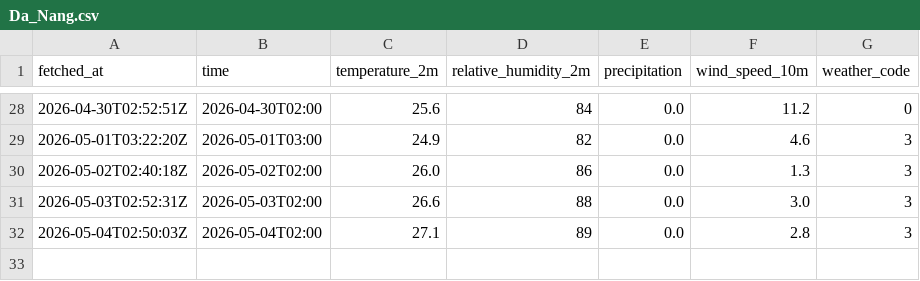
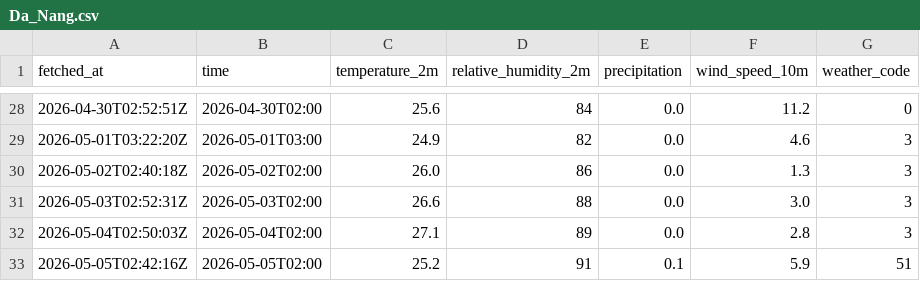
Before and after one commit to CrisAQ2410/weather_log, a CSV file: data/weather/Da_Nang.csv, drawn as a sheet; only a part is shown, gaps mark what is left out.

Commit message:
data: update weather data - 2026-05-05 02:42 UTC

```diff
--- a/data/weather/Da_Nang.csv
+++ b/data/weather/Da_Nang.csv
@@ -32 +32,2 @@ fetched_at,time,temperature_2m,relative_humidity_2m,precipitation,wind_speed_10m
 2026-05-04T02:50:03Z,2026-05-04T02:00,27.1,89,0.0,2.8,3
+2026-05-05T02:42:16Z,2026-05-05T02:00,25.2,91,0.1,5.9,51
```
Also changed, not shown: data/weather/Hanoi.csv, data/weather/Ho_Chi_Minh.csv.
